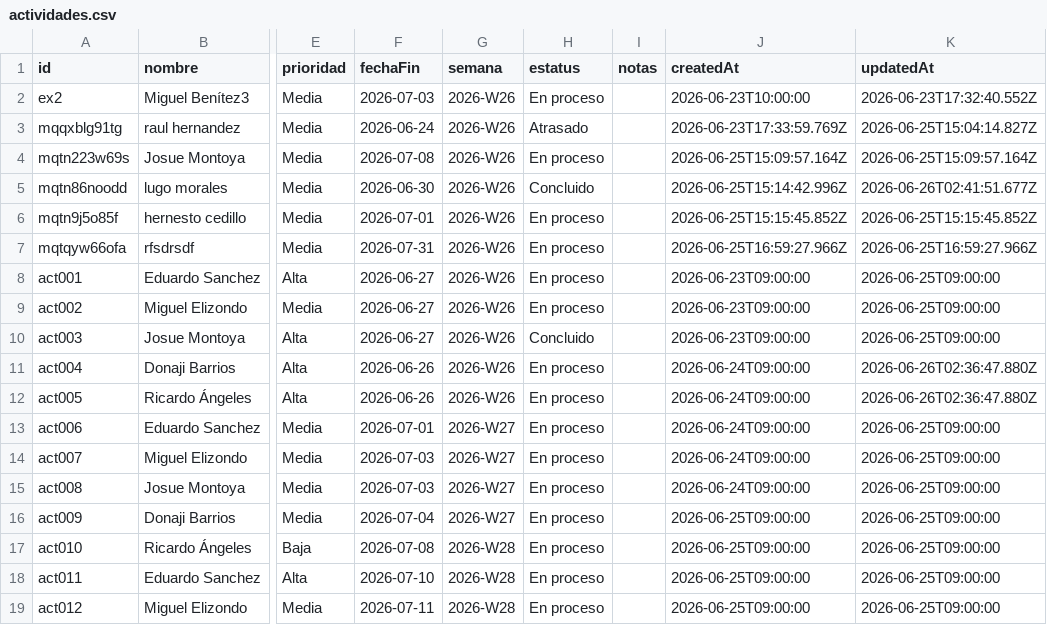
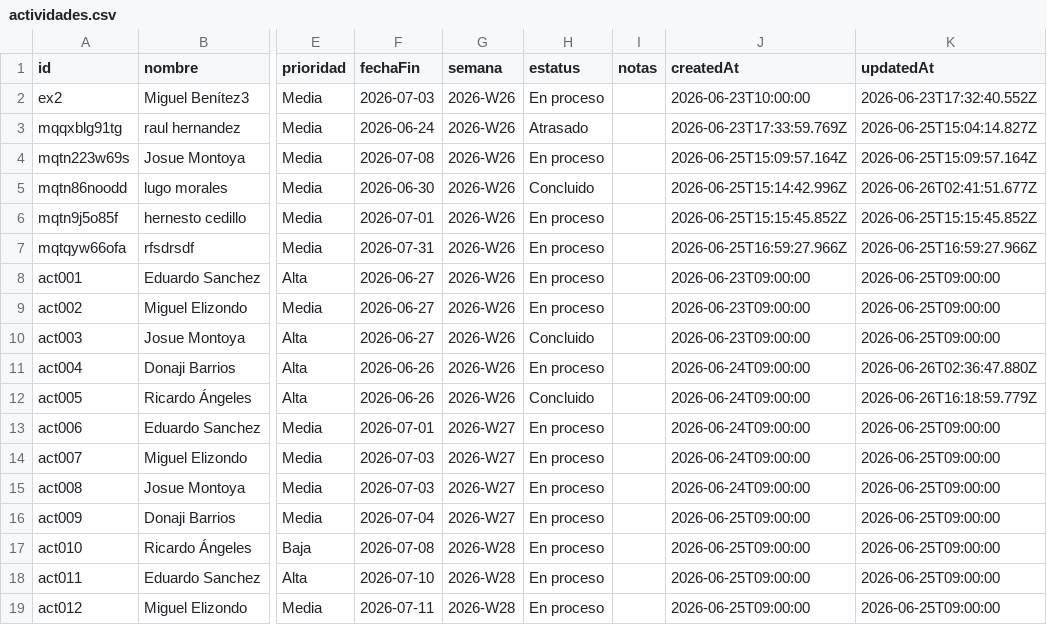
Before and after one commit to DTI-Dashboard/Proyectos, a CSV file: actividades.csv, drawn as a sheet; only a part is shown, gaps mark what is left out; the diff names each change by its address in the sheet, - before the commit and + after, or states it on an @@ line.

Commit message:
backup: actividades.csv actualizado desde dashboard

```diff
--- a/actividades.csv
+++ b/actividades.csv
-H12 (estatus): En proceso
+H12 (estatus): Concluido
-K12 (updatedAt): 2026-06-26T02:36:47.880Z
+K12 (updatedAt): 2026-06-26T16:18:59.779Z
```
